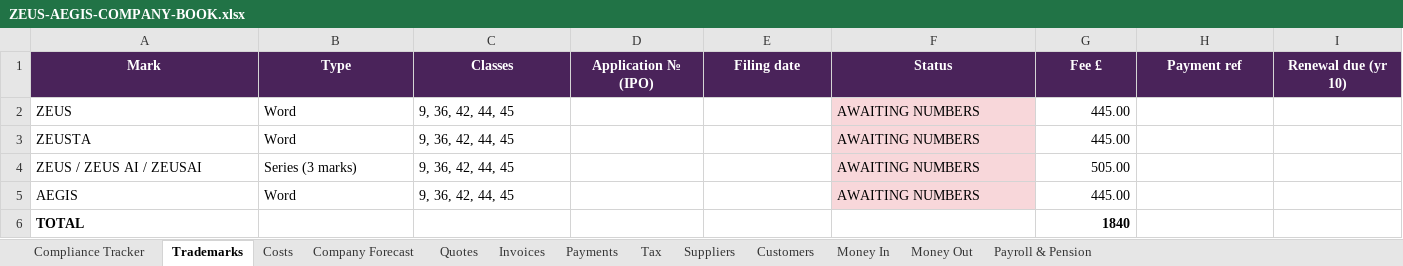
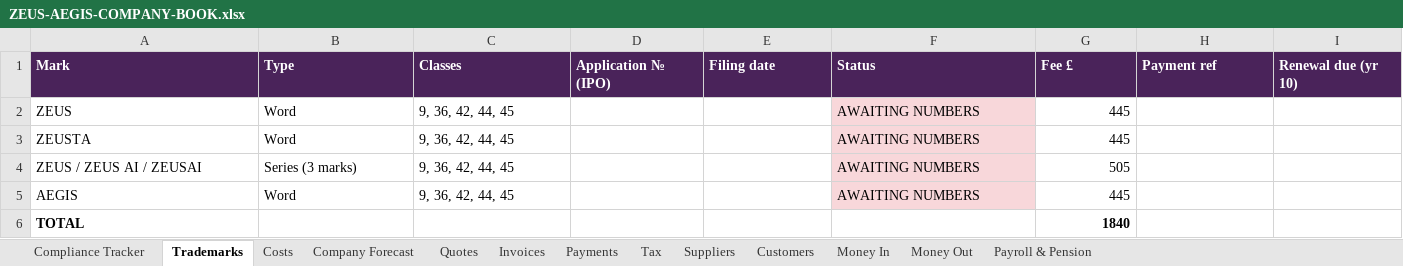
Before and after one commit to jdbsale3-lang/-aegis-Private, an Excel workbook: docs/security/ZEUS-AEGIS-COMPANY-BOOK.xlsx, sheet Trademarks, drawn as a sheet; only a part is shown; values as stored, in another font and other column widths than the file's, no borders; the diff covers the shown part only; the diff names each change by its address in the sheet, - before the commit and + after, or states it on an @@ line.

```diff
--- a/docs/security/ZEUS-AEGIS-COMPANY-BOOK.xlsx (sheet Trademarks)
+++ b/docs/security/ZEUS-AEGIS-COMPANY-BOOK.xlsx (sheet Trademarks)
-A1:I1 alignment: center
+A1:I1 alignment: left
-G2:G3 (Fee £): 445.00
+G2:G3 (Fee £): 445
-G4 (Fee £): 505.00
+G4 (Fee £): 505
-G5 (Fee £): 445.00
+G5 (Fee £): 445
```
Also changed, not shown: cell formats elsewhere in this sheet, sheet Payroll & Pension, sheet Company Forecast, sheet Compliance Tracker, sheet Costs, sheet Invoices, sheet Tax, 6 more sheets.
